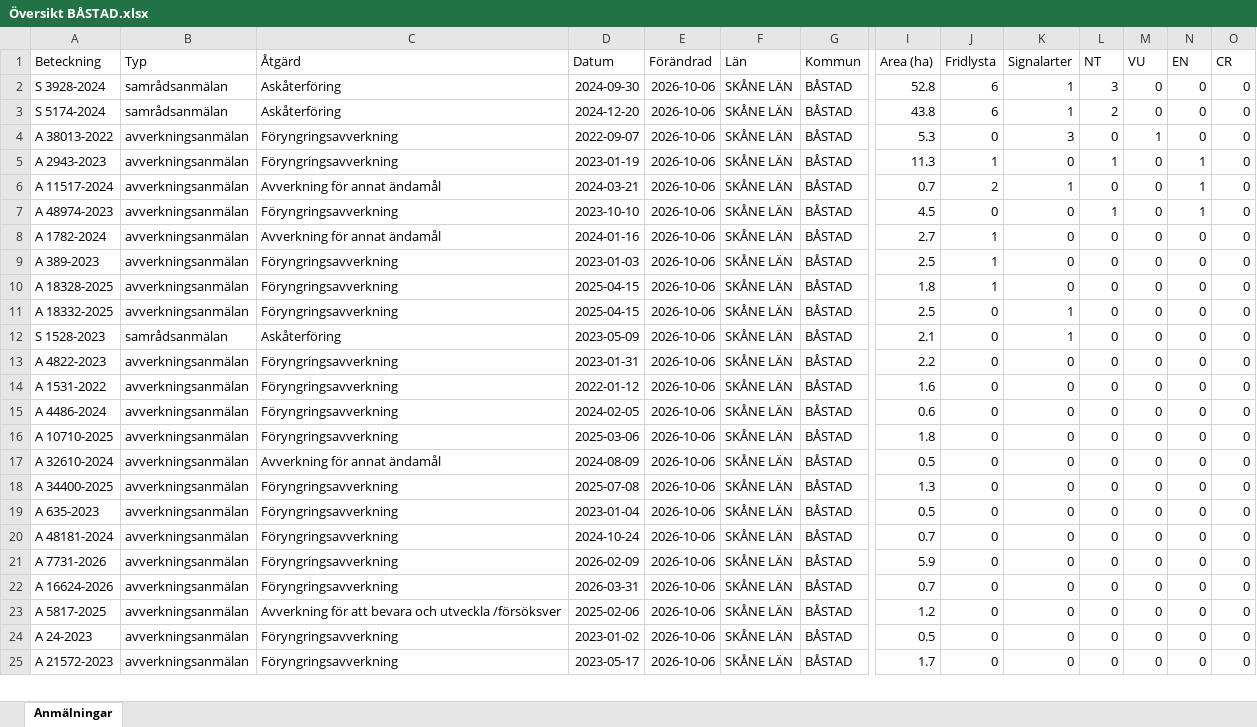
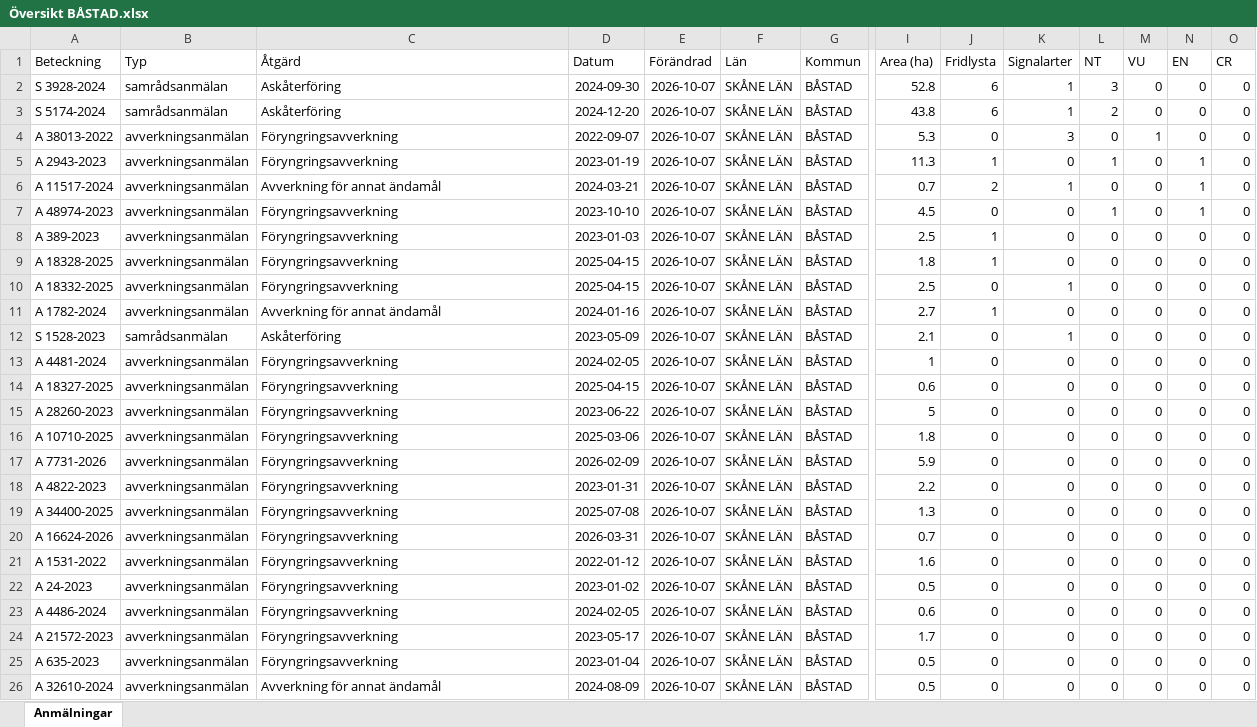
Before and after one commit to klasma/Logging_1278, an Excel workbook: Översikt BÅSTAD.xlsx, sheet Anmälningar, drawn as a sheet; only a part is shown, gaps mark what is left out; values as stored, in another font and other column widths than the file's, no borders; removed rows and columns are numbered as before the commit, all else as after; rows hold the shown columns only; the diff covers the shown part only; the diff names each change by its address in the sheet, - before the commit and + after, or states it on an @@ line.

```diff
--- a/Översikt BÅSTAD.xlsx (sheet Anmälningar)
+++ b/Översikt BÅSTAD.xlsx (sheet Anmälningar)
-E2:E7 (Förändrad): 2026-10-06
+E2:E7 (Förändrad): 2026-10-07
-row 8: A 1782-2024 | avverkningsanmälan | Avverkning för annat ändamål | 2024-01-16 | 2026-10-06 | SKÅNE LÄN | BÅSTAD | 2.7 | 1 | 0 | 0 | 0 | 0 | 0
-E8:E10 (Förändrad): 2026-10-06
+E8:E10 (Förändrad): 2026-10-07
+row 11: A 1782-2024 | avverkningsanmälan | Avverkning för annat ändamål | 2024-01-16 | 2026-10-07 | SKÅNE LÄN | BÅSTAD | 2.7 | 1 | 0 | 0 | 0 | 0 | 0
-E12:E17 (Förändrad): 2026-10-06
+E12:E17 (Förändrad): 2026-10-07
-A13 (Beteckning): A 4822-2023
+A13 (Beteckning): A 4481-2024
-D13 (Datum): 2023-01-31
+D13 (Datum): 2024-02-05
-I13 (Area (ha)): 2.2
+I13 (Area (ha)): 1
-A14 (Beteckning): A 1531-2022
+A14 (Beteckning): A 18327-2025
-D14 (Datum): 2022-01-12
+D14 (Datum): 2025-04-15
-I14 (Area (ha)): 1.6
+I14 (Area (ha)): 0.6
-A15 (Beteckning): A 4486-2024
+A15 (Beteckning): A 28260-2023
-D15 (Datum): 2024-02-05
+D15 (Datum): 2023-06-22
-I15 (Area (ha)): 0.6
+I15 (Area (ha)): 5
-A17 (Beteckning): A 32610-2024
+A17 (Beteckning): A 7731-2026
-C17 (Åtgärd): Avverkning för annat ändamål
+C17 (Åtgärd): Föryngringsavverkning
-D17 (Datum): 2024-08-09
+D17 (Datum): 2026-02-09
-I17 (Area (ha)): 0.5
+I17 (Area (ha)): 5.9
+row 18: A 4822-2023 | avverkningsanmälan | Föryngringsavverkning | 2023-01-31 | 2026-10-07 | SKÅNE LÄN | BÅSTAD | 2.2 | 0 | 0 | 0 | 0 | 0 | 0
-E19 (Förändrad): 2026-10-06
+E19 (Förändrad): 2026-10-07
-row 19: A 635-2023 | avverkningsanmälan | Föryngringsavverkning | 2023-01-04 | 2026-10-06 | SKÅNE LÄN | BÅSTAD | 0.5 | 0 | 0 | 0 | 0 | 0 | 0
-row 20: A 48181-2024 | avverkningsanmälan | Föryngringsavverkning | 2024-10-24 | 2026-10-06 | SKÅNE LÄN | BÅSTAD | 0.7 | 0 | 0 | 0 | 0 | 0 | 0
-row 21: A 7731-2026 | avverkningsanmälan | Föryngringsavverkning | 2026-02-09 | 2026-10-06 | SKÅNE LÄN | BÅSTAD | 5.9 | 0 | 0 | 0 | 0 | 0 | 0
-E20:E22 (Förändrad): 2026-10-06
+E20:E22 (Förändrad): 2026-10-07
-A21 (Beteckning): A 5817-2025
+A21 (Beteckning): A 1531-2022
-C21 (Åtgärd): Avverkning för att bevara och utveckla /försöksver
+C21 (Åtgärd): Föryngringsavverkning
-D21 (Datum): 2025-02-06
+D21 (Datum): 2022-01-12
-I21 (Area (ha)): 1.2
+I21 (Area (ha)): 1.6
+row 23: A 4486-2024 | avverkningsanmälan | Föryngringsavverkning | 2024-02-05 | 2026-10-07 | SKÅNE LÄN | BÅSTAD | 0.6 | 0 | 0 | 0 | 0 | 0 | 0
-E24 (Förändrad): 2026-10-06
+E24 (Förändrad): 2026-10-07
+row 25: A 635-2023 | avverkningsanmälan | Föryngringsavverkning | 2023-01-04 | 2026-10-07 | SKÅNE LÄN | BÅSTAD | 0.5 | 0 | 0 | 0 | 0 | 0 | 0
+row 26: A 32610-2024 | avverkningsanmälan | Avverkning för annat ändamål | 2024-08-09 | 2026-10-07 | SKÅNE LÄN | BÅSTAD | 0.5 | 0 | 0 | 0 | 0 | 0 | 0
```
Also changed, not shown: 1 removed row and 21 edited cells elsewhere in this sheet, artfynd/A 11517-2024 artfynd.xlsx, artfynd/A 1782-2024 artfynd.xlsx, 57 other files.
